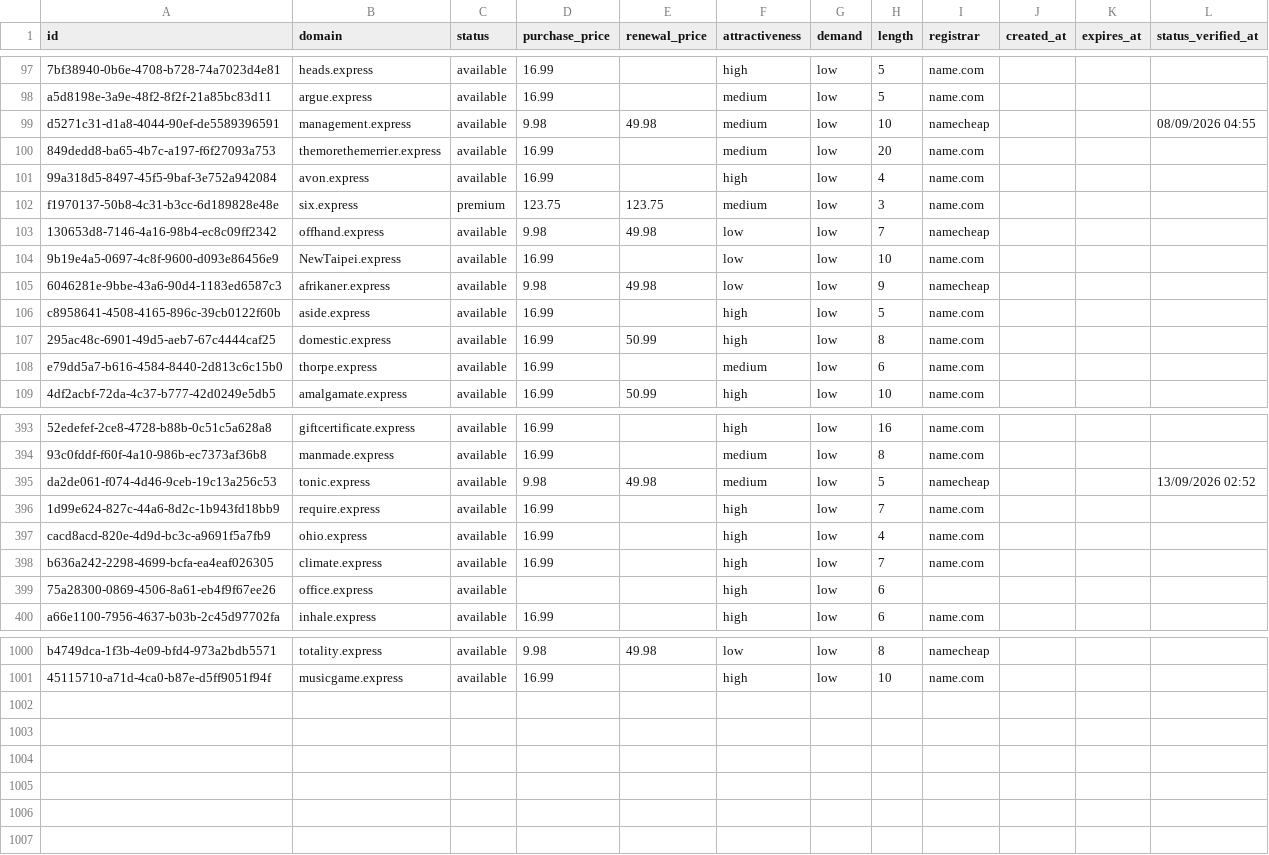
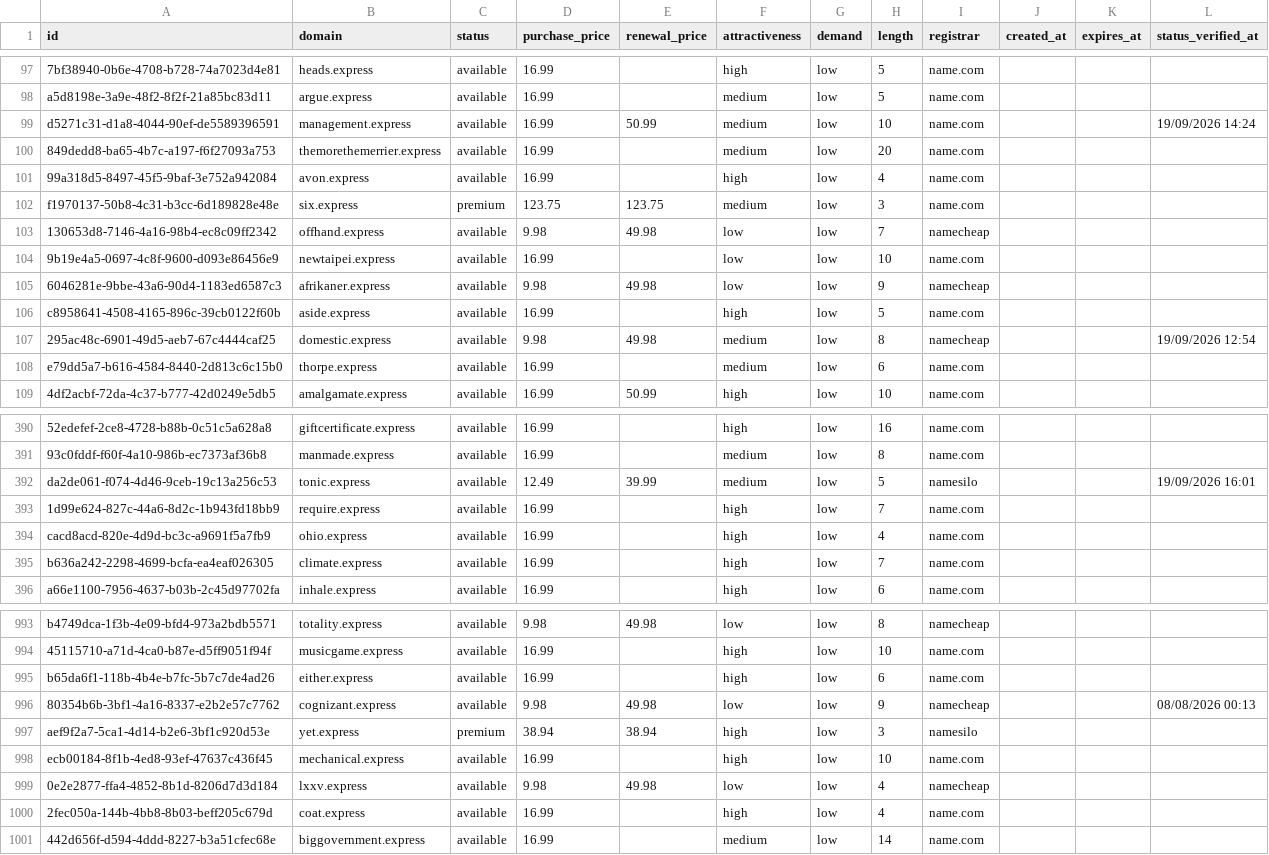
Before and after one commit to UniqueDomains/express-oneword-domains, a CSV file: express.csv, drawn as a sheet; only a part is shown, gaps mark what is left out; removed rows and columns are numbered as before the commit, all else as after; the diff covers the shown part only; the diff names each change by its address in the sheet, - before the commit and + after, or states it on an @@ line.

Commit message:
Domains update

```diff
--- a/express.csv
+++ b/express.csv
-D99 (purchase_price): 9.98
+D99 (purchase_price): 16.99
-E99 (renewal_price): 49.98
+E99 (renewal_price): 50.99
-I99 (registrar): namecheap
+I99 (registrar): name.com
-L99 (status_verified_at): 08/09/2026 04:55
+L99 (status_verified_at): 19/09/2026 14:24
-B104 (domain): NewTaipei.express
+B104 (domain): newtaipei.express
-D107 (purchase_price): 16.99
+D107 (purchase_price): 9.98
-E107 (renewal_price): 50.99
+E107 (renewal_price): 49.98
-F107 (attractiveness): high
+F107 (attractiveness): medium
-I107 (registrar): name.com
+I107 (registrar): namecheap
-L107 (status_verified_at): (empty)
+L107 (status_verified_at): 19/09/2026 12:54
-D392 (purchase_price): 9.98
+D392 (purchase_price): 12.49
-E392 (renewal_price): 49.98
+E392 (renewal_price): 39.99
-I392 (registrar): namecheap
+I392 (registrar): namesilo
-L392 (status_verified_at): 13/09/2026 02:52
+L392 (status_verified_at): 19/09/2026 16:01
-row 399: 75a28300-0869-4506-8a61-eb4f9f67ee26 | office.express | available |  |  | high | low | 6
+row 995: b65da6f1-118b-4b4e-b7fc-5b7c7de4ad26 | either.express | available | 16.99 |  | high | low | 6 | name.com
+row 996: 80354b6b-3bf1-4a16-8337-e2b2e57c7762 | cognizant.express | available | 9.98 | 49.98 | low | low | 9 | namecheap |  |  | 08/08/2026 00:13
+row 997: aef9f2a7-5ca1-4d14-b2e6-3bf1c920d53e | yet.express | premium | 38.94 | 38.94 | high | low | 3 | namesilo
+row 998: ecb00184-8f1b-4ed8-93ef-47637c436f45 | mechanical.express | available | 16.99 |  | high | low | 10 | name.com
+row 999: 0e2e2877-ffa4-4852-8b1d-8206d7d3d184 | lxxv.express | available | 9.98 | 49.98 | low | low | 4 | namecheap
+row 1000: 2fec050a-144b-4bb8-8b03-beff205c679d | coat.express | available | 16.99 |  | high | low | 4 | name.com
+row 1001: 442d656f-d594-4ddd-8227-b3a51cfec68e | biggovernment.express | available | 16.99 |  | medium | low | 14 | name.com
```
Also changed, not shown: 6 removed rows and 62 edited cells elsewhere in this file, 4 other files.
